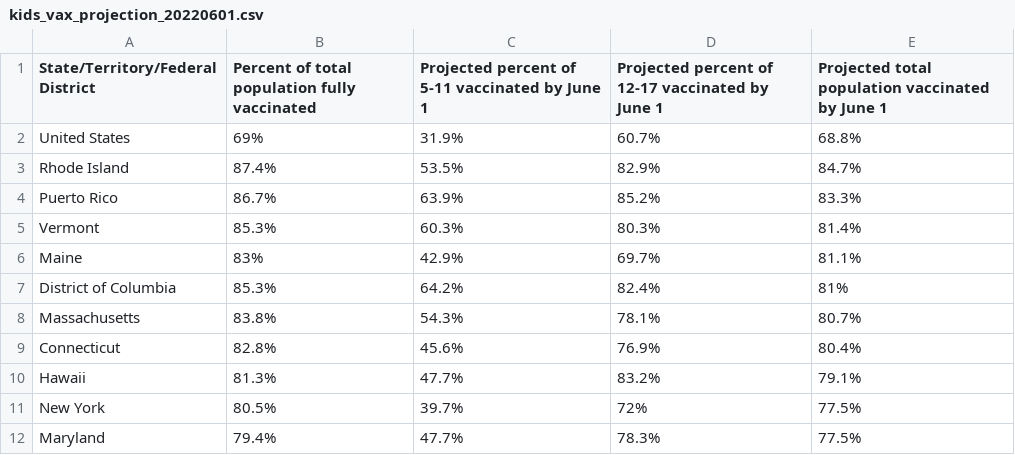
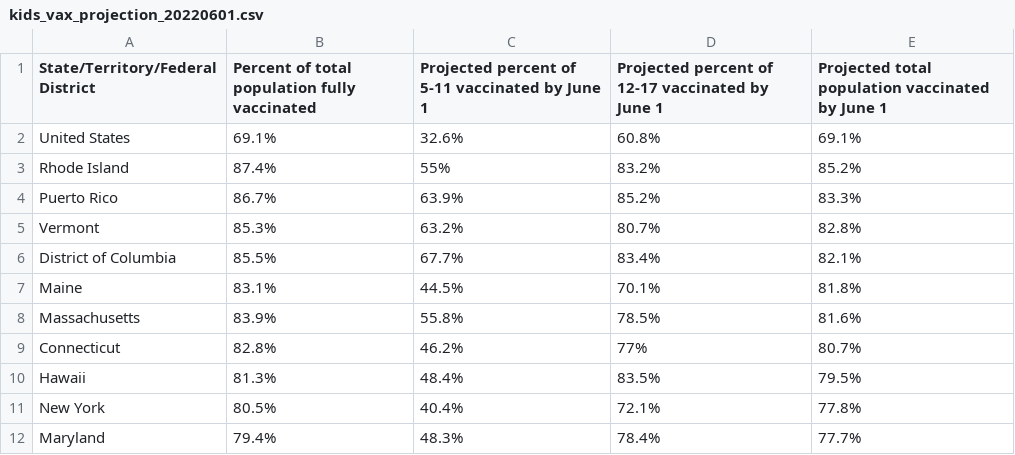
Before and after one commit to Dotdash-Data-Journalism/2022_VWH_kids_vax_projection_june_1, a CSV file: visualizations/kids_vax_projection_20220601.csv, drawn as a sheet; only a part is shown; the diff covers the shown part only.

```diff
--- a/visualizations/kids_vax_projection_20220601.csv
+++ b/visualizations/kids_vax_projection_20220601.csv
@@ -1,12 +1,12 @@
 State/Territory/Federal District,Percent of total population fully vaccinated,Projected percent of 5-11 vaccinated by June 1,Projected percent of 12-17 vaccinated by June 1,Projected total population vaccinated by June 1
-United States,69%,31.9%,60.7%,68.8%
-Rhode Island,87.4%,53.5%,82.9%,84.7%
+United States,69.1%,32.6%,60.8%,69.1%
+Rhode Island,87.4%,55%,83.2%,85.2%
 Puerto Rico,86.7%,63.9%,85.2%,83.3%
-Vermont,85.3%,60.3%,80.3%,81.4%
-Maine,83%,42.9%,69.7%,81.1%
-District of Columbia,85.3%,64.2%,82.4%,81%
-Massachusetts,83.8%,54.3%,78.1%,80.7%
-Connecticut,82.8%,45.6%,76.9%,80.4%
-Hawaii,81.3%,47.7%,83.2%,79.1%
-New York,80.5%,39.7%,72%,77.5%
-Maryland,79.4%,47.7%,78.3%,77.5%
+Vermont,85.3%,63.2%,80.7%,82.8%
+District of Columbia,85.5%,67.7%,83.4%,82.1%
+Maine,83.1%,44.5%,70.1%,81.8%
+Massachusetts,83.9%,55.8%,78.5%,81.6%
+Connecticut,82.8%,46.2%,77%,80.7%
+Hawaii,81.3%,48.4%,83.5%,79.5%
+New York,80.5%,40.4%,72.1%,77.8%
+Maryland,79.4%,48.3%,78.4%,77.7%
```
Also changed, not shown: 5 added rows, 5 removed rows and 103 edited cells elsewhere in this file.
